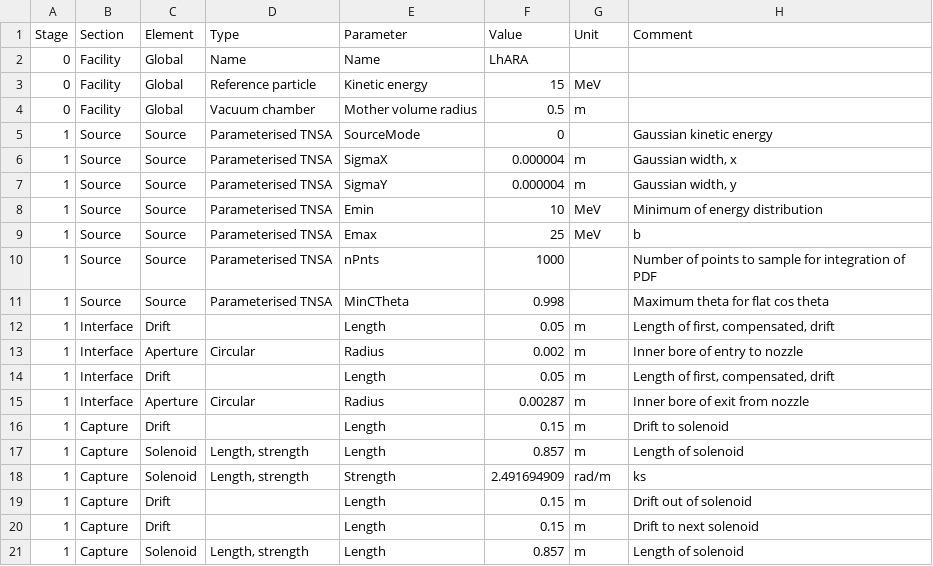
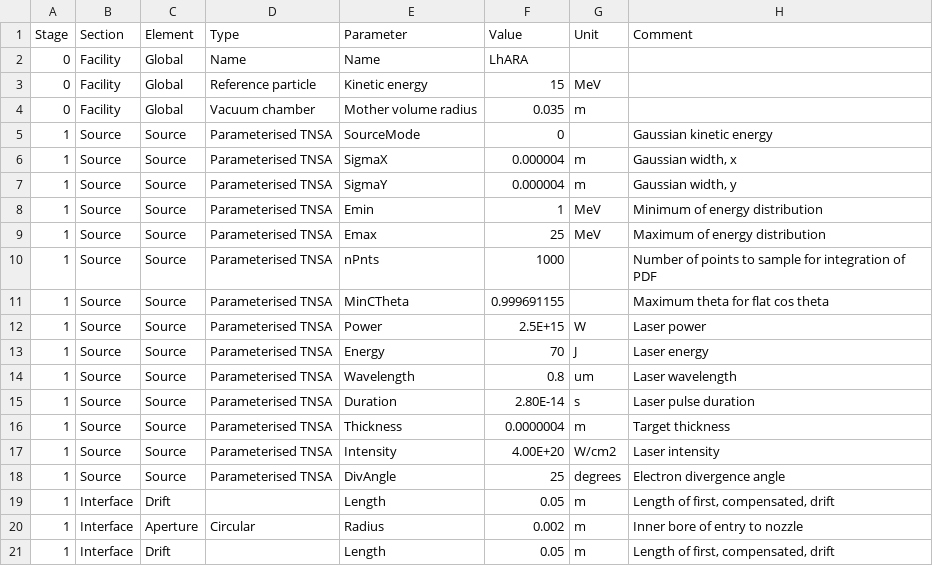
Before and after one commit to ImperialCollegeLondon/LhARAlinearOptics, a CSV file: 11-Parameters/LhARABeamLine-Params-LsrDrvn.csv, drawn as a sheet; only a part is shown; the shorter side is filled out with more unchanged rows.

Commit message:
Updated Spreadsheets

```diff
--- a/11-Parameters/LhARABeamLine-Params-LsrDrvn.csv
+++ b/11-Parameters/LhARABeamLine-Params-LsrDrvn.csv
@@ -3,3 +3,3 @@
 0,Facility,Global,Reference particle,Kinetic energy,15,MeV,
-0,Facility,Global,Vacuum chamber,Mother volume radius,0.5,m,
+0,Facility,Global,Vacuum chamber,Mother volume radius,0.035,m,
 1,Source,Source,Parameterised TNSA,SourceMode,0,,Gaussian kinetic energy
@@ -7,6 +7,13 @@
 1,Source,Source,Parameterised TNSA,SigmaY,0.000004,m,"Gaussian width, y"
-1,Source,Source,Parameterised TNSA,Emin,10,MeV,Minimum of energy distribution
-1,Source,Source,Parameterised TNSA,Emax,25,MeV,b
+1,Source,Source,Parameterised TNSA,Emin,1,MeV,Minimum of energy distribution
+1,Source,Source,Parameterised TNSA,Emax,25,MeV,Maximum of energy distribution
 1,Source,Source,Parameterised TNSA,nPnts,1000,,Number of points to sample for integration of PDF
-1,Source,Source,Parameterised TNSA,MinCTheta,0.998,,Maximum theta for flat cos theta
+1,Source,Source,Parameterised TNSA,MinCTheta,0.999691155,,Maximum theta for flat cos theta
+1,Source,Source,Parameterised TNSA,Power,2.5E+15,W,Laser power
+1,Source,Source,Parameterised TNSA,Energy,70,J,Laser energy
+1,Source,Source,Parameterised TNSA,Wavelength,0.8,um,Laser wavelength
+1,Source,Source,Parameterised TNSA,Duration,2.80E-14,s,Laser pulse duration
+1,Source,Source,Parameterised TNSA,Thickness,0.0000004,m,Target thickness
+1,Source,Source,Parameterised TNSA,Intensity,4.00E+20,W/cm2,Laser intensity
+1,Source,Source,Parameterised TNSA,DivAngle,25,degrees,Electron divergence angle
 1,Interface,Drift,,Length,0.05,m,"Length of first, compensated, drift"
```
Also changed, not shown: 2 other files.
